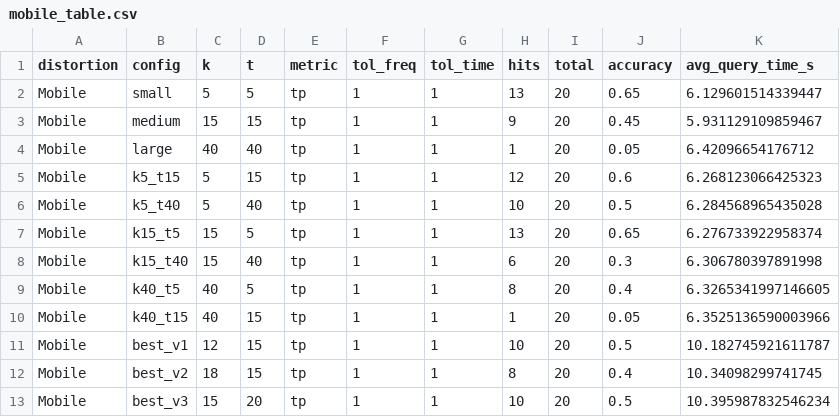
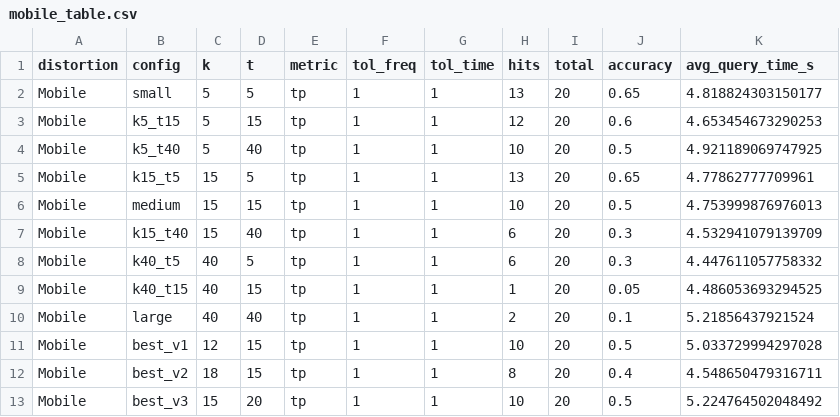
Before and after one commit to VinceB1011/IR_exercise2, a CSV file: task3_results/mobile_table.csv, drawn as a sheet.

```diff
--- a/task3_results/mobile_table.csv
+++ b/task3_results/mobile_table.csv
@@ -1,13 +1,13 @@
 distortion,config,k,t,metric,tol_freq,tol_time,hits,total,accuracy,avg_query_time_s
-Mobile,small,5,5,tp,1,1,13,20,0.65,6.129601514339447
-Mobile,medium,15,15,tp,1,1,9,20,0.45,5.931129109859467
-Mobile,large,40,40,tp,1,1,1,20,0.05,6.42096654176712
-Mobile,k5_t15,5,15,tp,1,1,12,20,0.6,6.268123066425323
-Mobile,k5_t40,5,40,tp,1,1,10,20,0.5,6.284568965435028
-Mobile,k15_t5,15,5,tp,1,1,13,20,0.65,6.276733922958374
-Mobile,k15_t40,15,40,tp,1,1,6,20,0.3,6.306780397891998
-Mobile,k40_t5,40,5,tp,1,1,8,20,0.4,6.3265341997146605
-Mobile,k40_t15,40,15,tp,1,1,1,20,0.05,6.3525136590003966
-Mobile,best_v1,12,15,tp,1,1,10,20,0.5,10.182745921611787
-Mobile,best_v2,18,15,tp,1,1,8,20,0.4,10.34098299741745
-Mobile,best_v3,15,20,tp,1,1,10,20,0.5,10.395987832546234
+Mobile,small,5,5,tp,1,1,13,20,0.65,4.818824303150177
+Mobile,k5_t15,5,15,tp,1,1,12,20,0.6,4.653454673290253
+Mobile,k5_t40,5,40,tp,1,1,10,20,0.5,4.921189069747925
+Mobile,k15_t5,15,5,tp,1,1,13,20,0.65,4.77862777709961
+Mobile,medium,15,15,tp,1,1,10,20,0.5,4.753999876976013
+Mobile,k15_t40,15,40,tp,1,1,6,20,0.3,4.532941079139709
+Mobile,k40_t5,40,5,tp,1,1,6,20,0.3,4.447611057758332
+Mobile,k40_t15,40,15,tp,1,1,1,20,0.05,4.486053693294525
+Mobile,large,40,40,tp,1,1,2,20,0.1,5.21856437921524
+Mobile,best_v1,12,15,tp,1,1,10,20,0.5,5.033729994297028
+Mobile,best_v2,18,15,tp,1,1,8,20,0.4,4.548650479316711
+Mobile,best_v3,15,20,tp,1,1,10,20,0.5,5.224764502048492
```
Also changed, not shown: task3_results/all_results.csv, task3_results/coding_table.csv, 5 other files.
